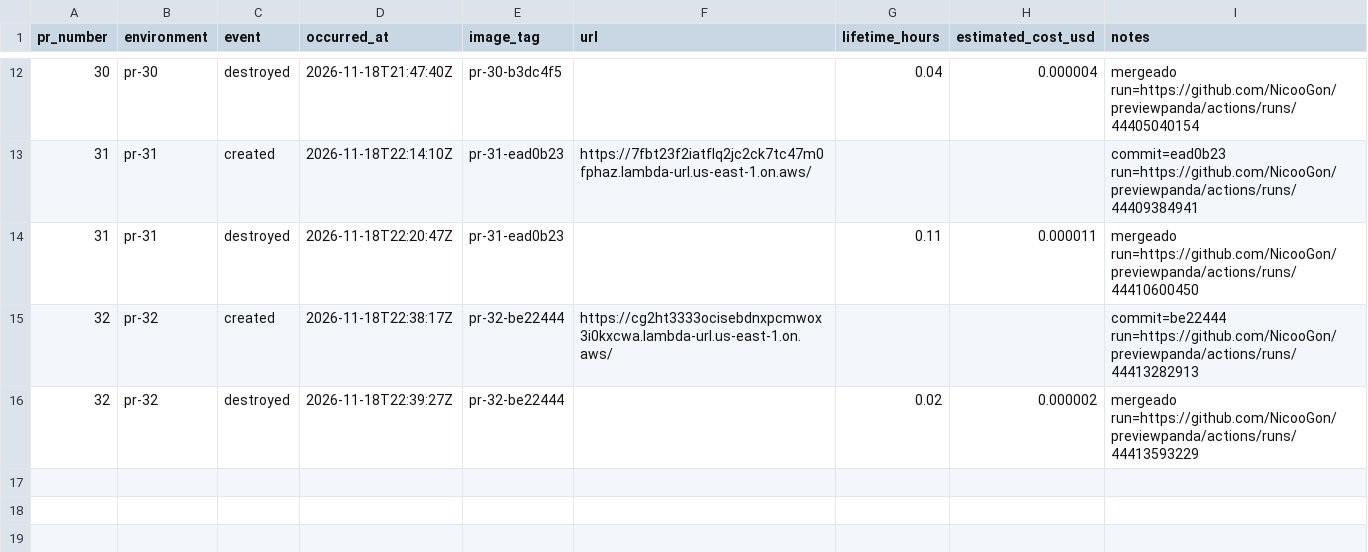
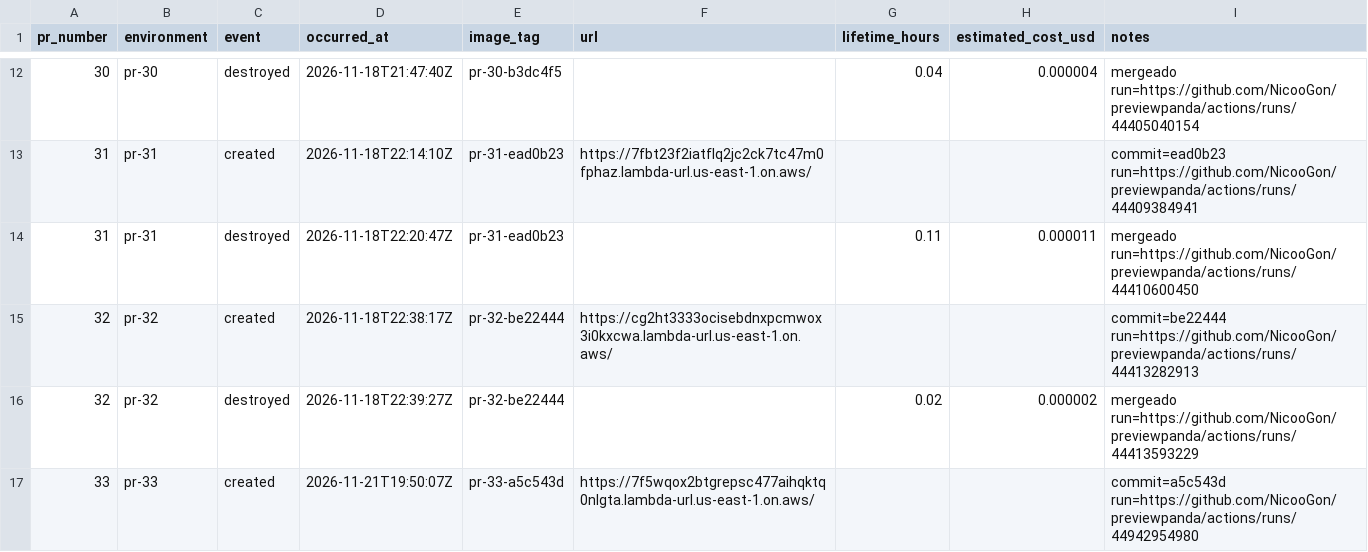
Before and after one commit to NicooGon/previewpanda, a CSV file: docs/environments.csv, drawn as a sheet; only a part is shown, gaps mark what is left out.

```diff
--- a/docs/environments.csv
+++ b/docs/environments.csv
@@ -16 +16,2 @@ pr_number,environment,event,occurred_at,image_tag,url,lifetime_hours,estimated_c
 32,pr-32,destroyed,2026-11-18T22:39:27Z,pr-32-be22444,,0.02,0.000002,mergeado run=https://github.com/NicooGon/previewpanda/actions/runs/44413593229
+33,pr-33,created,2026-11-21T19:50:07Z,pr-33-a5c543d,https://7f5wqox2btgrepsc477aihqktq0nlgta.lambda-url.us-east-1.on.aws/,,,commit=a5c543d run=https://github.com/NicooGon/previewpanda/actions/runs/44942954980
```
